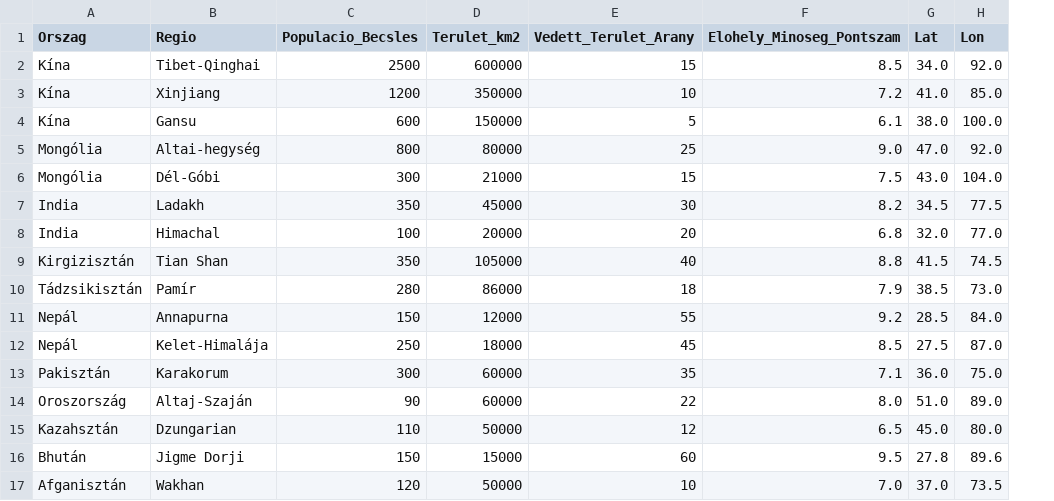
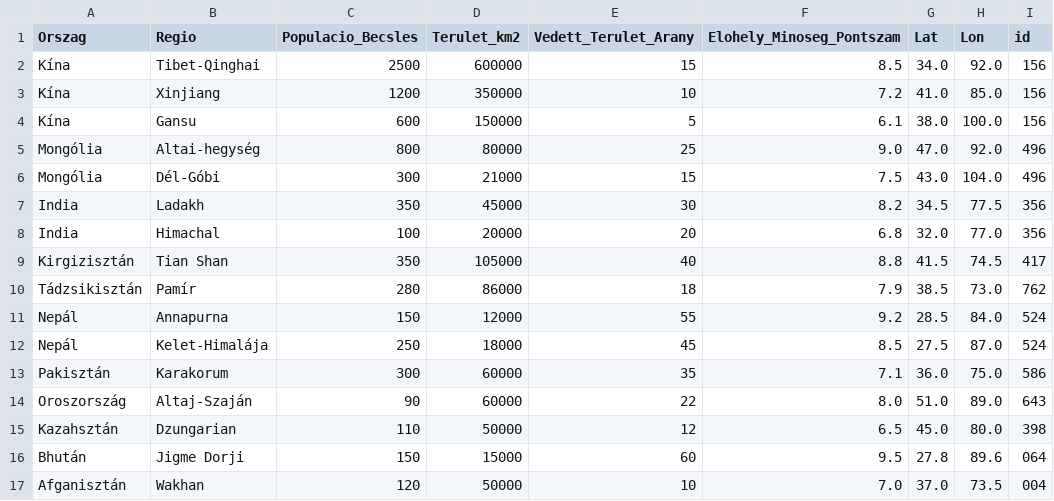
Before and after one commit to LauraBors03/LauraBors03.github.io, a CSV file: snow_leopard_extended.csv, drawn as a sheet; the diff names each change by its address in the sheet, - before the commit and + after, or states it on an @@ line.

Commit message:
Update snow_leopard_extended.csv

```diff
--- a/snow_leopard_extended.csv
+++ b/snow_leopard_extended.csv
+column I (id), rows 2-17: 156 | 156 | 156 | 496 | 496 | 356 | 356 | 417 | 762 | 524 | 524 | 586 | 643 | 398 | 064 | 004
```
